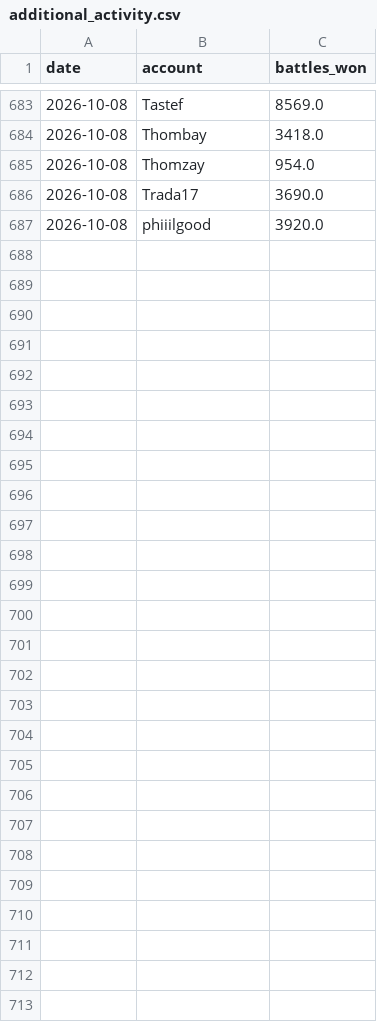
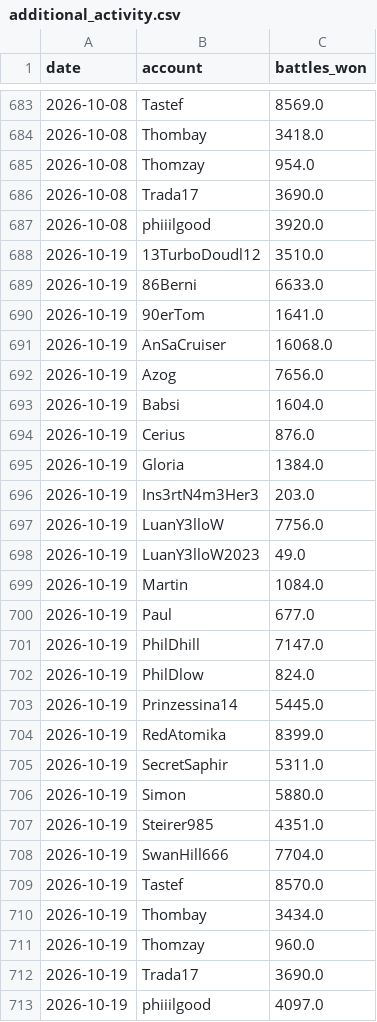
Before and after one commit to Thombay/PoGo_XP, a CSV file: inputs/data/additional_activity.csv, drawn as a sheet; only a part is shown, gaps mark what is left out.

```diff
--- a/inputs/data/additional_activity.csv
+++ b/inputs/data/additional_activity.csv
@@ -687 +687,27 @@
 2026-10-08,phiiilgood,3920.0
+2026-10-19,13TurboDoudl12,3510.0
+2026-10-19,86Berni,6633.0
+2026-10-19,90erTom,1641.0
+2026-10-19,AnSaCruiser,16068.0
+2026-10-19,Azog,7656.0
+2026-10-19,Babsi,1604.0
+2026-10-19,Cerius,876.0
+2026-10-19,Gloria,1384.0
+2026-10-19,Ins3rtN4m3Her3,203.0
+2026-10-19,LuanY3lloW,7756.0
+2026-10-19,LuanY3lloW2023,49.0
+2026-10-19,Martin,1084.0
+2026-10-19,Paul,677.0
+2026-10-19,PhilDhill,7147.0
+2026-10-19,PhilDlow,824.0
+2026-10-19,Prinzessina14,5445.0
+2026-10-19,RedAtomika,8399.0
+2026-10-19,SecretSaphir,5311.0
+2026-10-19,Simon,5880.0
+2026-10-19,Steirer985,4351.0
+2026-10-19,SwanHill666,7704.0
+2026-10-19,Tastef,8570.0
+2026-10-19,Thombay,3434.0
+2026-10-19,Thomzay,960.0
+2026-10-19,Trada17,3690.0
+2026-10-19,phiiilgood,4097.0
```
Also changed, not shown: inputs/data/level_requirement_progress.csv, inputs/data/medal_snapshots.csv, 7 other files.
